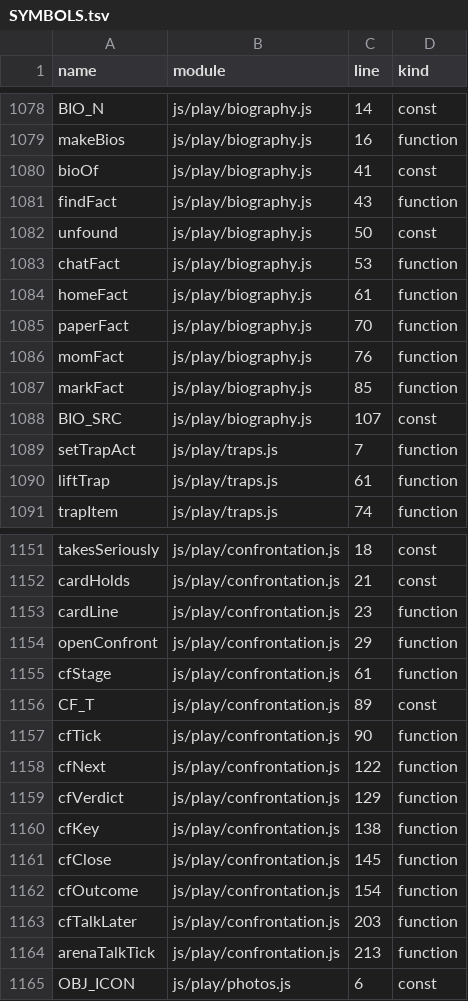
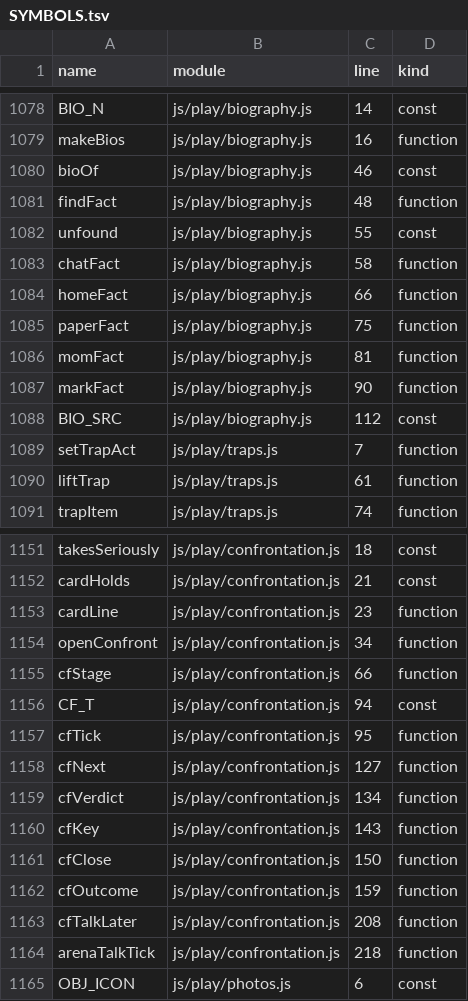
Before and after one commit to Kinein/NothingToSee, a TSV file: SYMBOLS.tsv, drawn as a sheet; only a part is shown, gaps mark what is left out; the diff covers the shown part only.

```diff
--- a/SYMBOLS.tsv
+++ b/SYMBOLS.tsv
@@ -1079,11 +1079,11 @@ BIO_N	js/play/biography.js	14	const
 makeBios	js/play/biography.js	16	function
-bioOf	js/play/biography.js	41	const
-findFact	js/play/biography.js	43	function
-unfound	js/play/biography.js	50	const
-chatFact	js/play/biography.js	53	function
-homeFact	js/play/biography.js	61	function
-paperFact	js/play/biography.js	70	function
-momFact	js/play/biography.js	76	function
-markFact	js/play/biography.js	85	function
-BIO_SRC	js/play/biography.js	107	const
+bioOf	js/play/biography.js	46	const
+findFact	js/play/biography.js	48	function
+unfound	js/play/biography.js	55	const
+chatFact	js/play/biography.js	58	function
+homeFact	js/play/biography.js	66	function
+paperFact	js/play/biography.js	75	function
+momFact	js/play/biography.js	81	function
+markFact	js/play/biography.js	90	function
+BIO_SRC	js/play/biography.js	112	const
 setTrapAct	js/play/traps.js	7	function
@@ -1153,13 +1153,13 @@ cardHolds	js/play/confrontation.js	21	const
 cardLine	js/play/confrontation.js	23	function
-openConfront	js/play/confrontation.js	29	function
-cfStage	js/play/confrontation.js	61	function
-CF_T	js/play/confrontation.js	89	const
-cfTick	js/play/confrontation.js	90	function
-cfNext	js/play/confrontation.js	122	function
-cfVerdict	js/play/confrontation.js	129	function
-cfKey	js/play/confrontation.js	138	function
-cfClose	js/play/confrontation.js	145	function
-cfOutcome	js/play/confrontation.js	154	function
-cfTalkLater	js/play/confrontation.js	203	function
-arenaTalkTick	js/play/confrontation.js	213	function
+openConfront	js/play/confrontation.js	34	function
+cfStage	js/play/confrontation.js	66	function
+CF_T	js/play/confrontation.js	94	const
+cfTick	js/play/confrontation.js	95	function
+cfNext	js/play/confrontation.js	127	function
+cfVerdict	js/play/confrontation.js	134	function
+cfKey	js/play/confrontation.js	143	function
+cfClose	js/play/confrontation.js	150	function
+cfOutcome	js/play/confrontation.js	159	function
+cfTalkLater	js/play/confrontation.js	208	function
+arenaTalkTick	js/play/confrontation.js	218	function
 OBJ_ICON	js/play/photos.js	6	const
```
Also changed, not shown: 15 edited cells elsewhere in this file, 23 other files.
